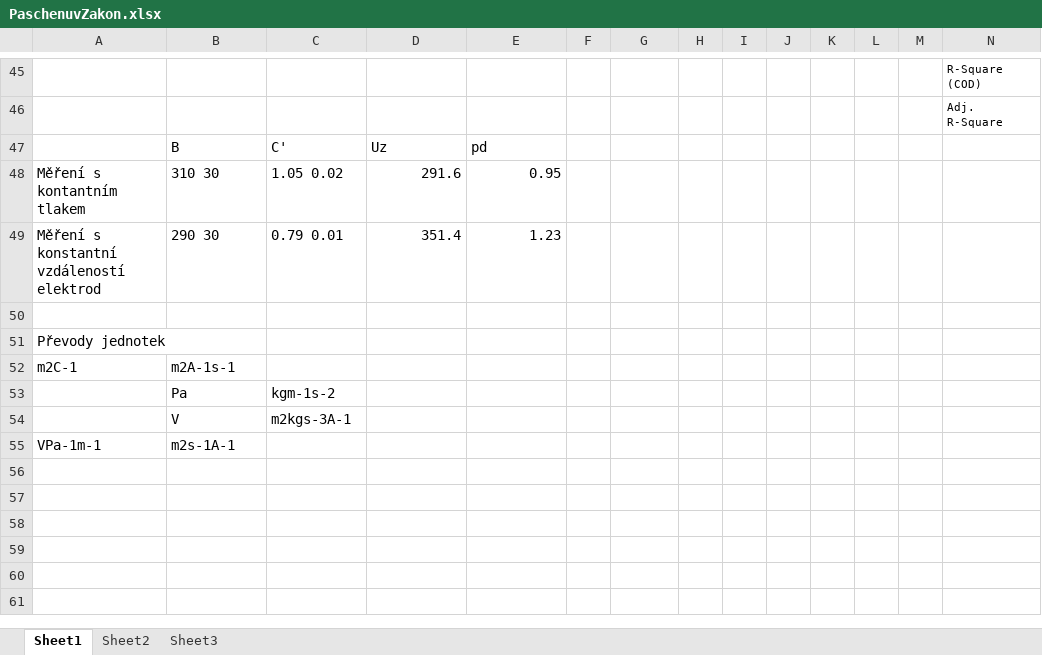
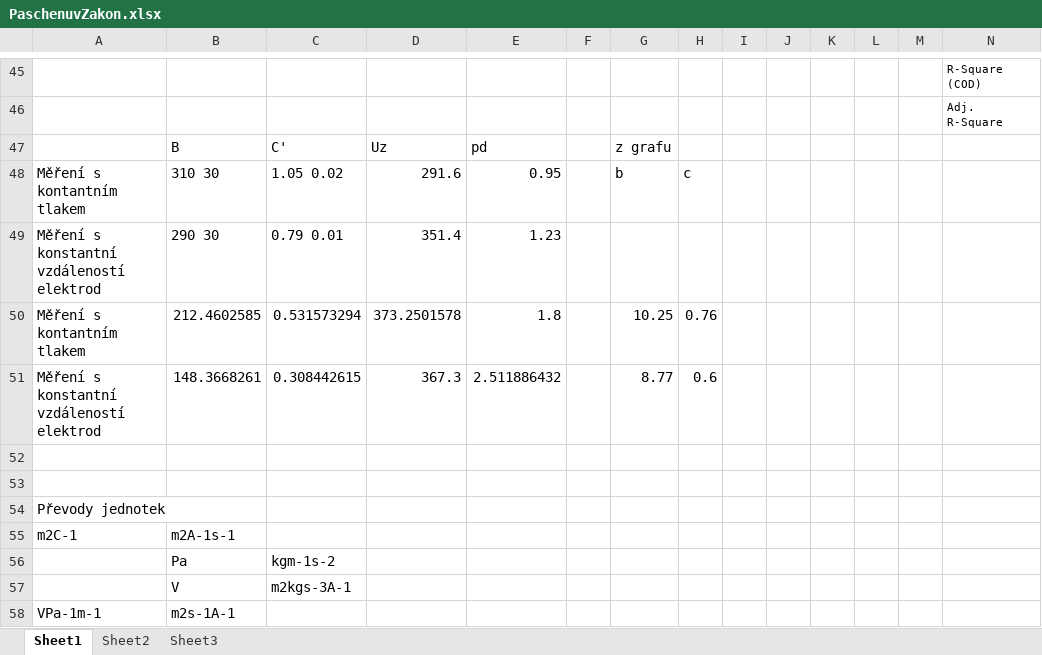
Before and after one commit to Raay473667/PraktikaPlazma, an Excel workbook: 03_PaschenuvZakon/data/PaschenuvZakon.xlsx, sheet Sheet1, drawn as a sheet; only a part is shown, gaps mark what is left out; values as stored, in another font and other column widths than the file's, no borders; rows hold the shown columns only; the diff names each change by its address in the sheet, - before the commit and + after, or states it on an @@ line.

```diff
--- a/03_PaschenuvZakon/data/PaschenuvZakon.xlsx (sheet Sheet1)
+++ b/03_PaschenuvZakon/data/PaschenuvZakon.xlsx (sheet Sheet1)
-G47: (empty)
+G47: z grafu
-G48: (empty)
+G48: b
-H48: (empty)
+H48: c
+row 50: Měření s kontantním tlakem | 212.4602585 | 0.531573294 | 373.2501578 | 1.8 |  | 10.25 | 0.76
+row 51: Měření s konstantní vzdáleností elektrod | 148.3668261 | 0.308442615 | 367.3 | 2.511886432 |  | 8.77 | 0.6
+row 52: (empty)
```
Also changed, not shown: 6 other files.
